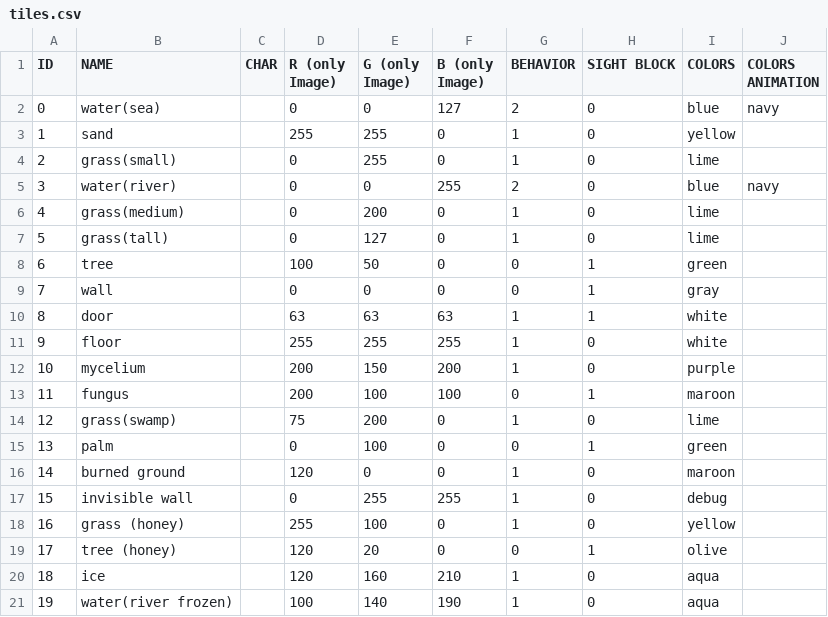
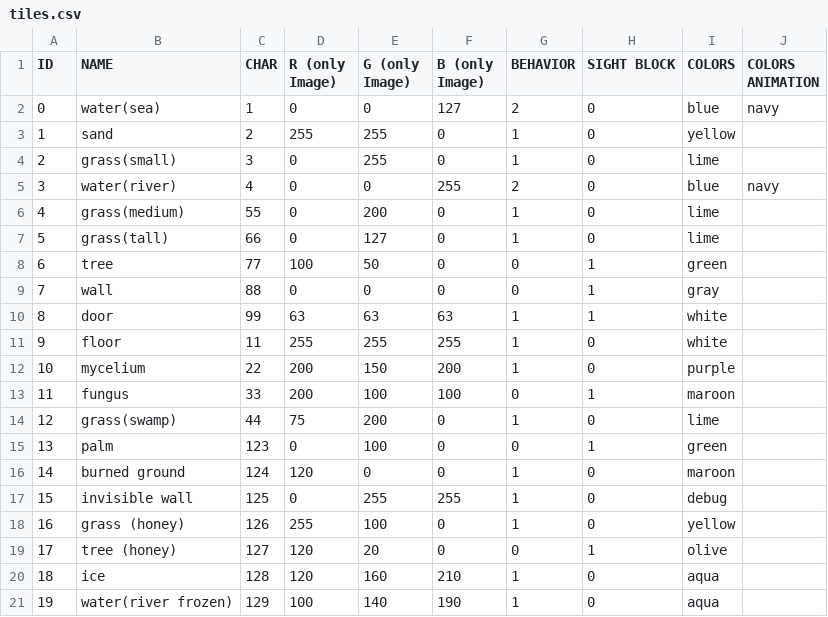
Before and after one commit to Lyniat/rogue-island, a CSV file: data/configurations/tiles.csv, drawn as a sheet.

Commit message:
fixed tiles conf file and added better char support

```diff
--- a/data/configurations/tiles.csv
+++ b/data/configurations/tiles.csv
@@ -1,21 +1,21 @@
 ID;NAME;CHAR;R (only Image);G (only Image);B (only Image);BEHAVIOR;SIGHT BLOCK;COLORS;COLORS ANIMATION
-0;water(sea);;0;0;127;2;0;blue;navy
-1;sand;;255;255;0;1;0;yellow;
-2;grass(small);;0;255;0;1;0;lime;
-3;water(river);;0;0;255;2;0;blue;navy
-4;grass(medium);;0;200;0;1;0;lime;
-5;grass(tall);;0;127;0;1;0;lime;
-6;tree;;100;50;0;0;1;green;
-7;wall;;0;0;0;0;1;gray;
-8;door;;63;63;63;1;1;white;
-9;floor;;255;255;255;1;0;white;
-10;mycelium;;200;150;200;1;0;purple;
-11;fungus;;200;100;100;0;1;maroon;
-12;grass(swamp);;75;200;0;1;0;lime;
-13;palm;;0;100;0;0;1;green;
-14;burned ground;;120;0;0;1;0;maroon;
-15;invisible wall;;0;255;255;1;0;debug;
-16;grass (honey);;255;100;0;1;0;yellow;
-17;tree (honey);;120;20;0;0;1;olive;
-18;ice;;120;160;210;1;0;aqua;
-19;water(river frozen);;100;140;190;1;0;aqua;
+0;water(sea);1;0;0;127;2;0;blue;navy
+1;sand;2;255;255;0;1;0;yellow;
+2;grass(small);3;0;255;0;1;0;lime;
+3;water(river);4;0;0;255;2;0;blue;navy
+4;grass(medium);55;0;200;0;1;0;lime;
+5;grass(tall);66;0;127;0;1;0;lime;
+6;tree;77;100;50;0;0;1;green;
+7;wall;88;0;0;0;0;1;gray;
+8;door;99;63;63;63;1;1;white;
+9;floor;11;255;255;255;1;0;white;
+10;mycelium;22;200;150;200;1;0;purple;
+11;fungus;33;200;100;100;0;1;maroon;
+12;grass(swamp);44;75;200;0;1;0;lime;
+13;palm;123;0;100;0;0;1;green;
+14;burned ground;124;120;0;0;1;0;maroon;
+15;invisible wall;125;0;255;255;1;0;debug;
+16;grass (honey);126;255;100;0;1;0;yellow;
+17;tree (honey);127;120;20;0;0;1;olive;
+18;ice;128;120;160;210;1;0;aqua;
+19;water(river frozen);129;100;140;190;1;0;aqua;
```
Also changed, not shown: 1 other file.
